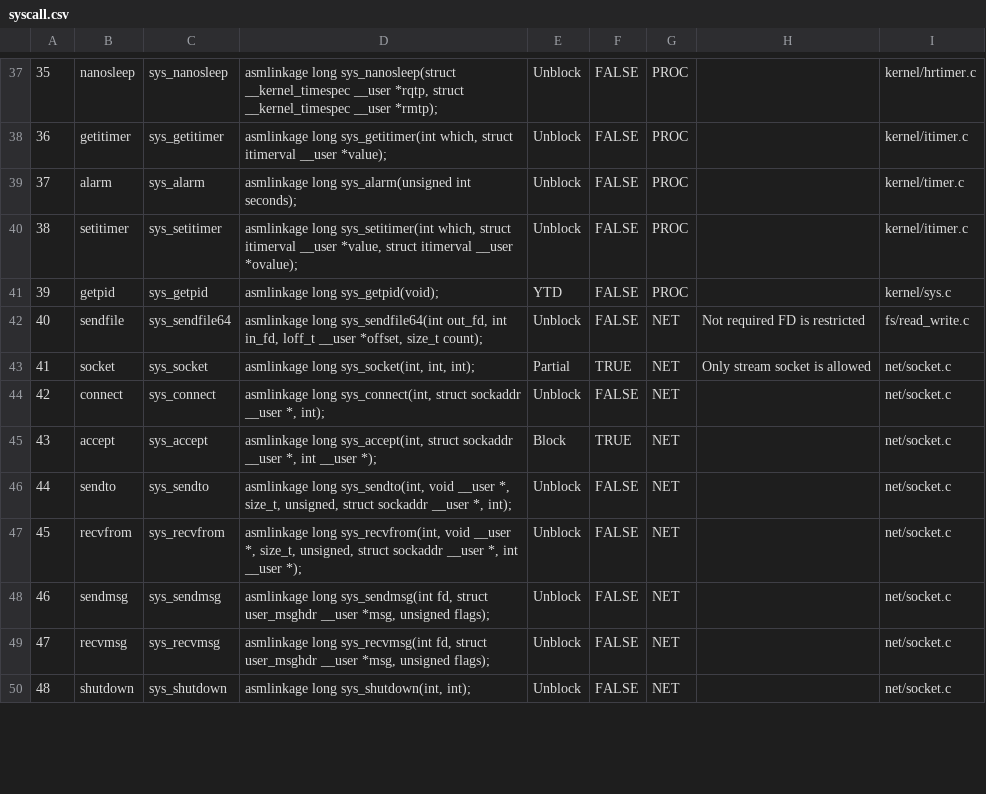
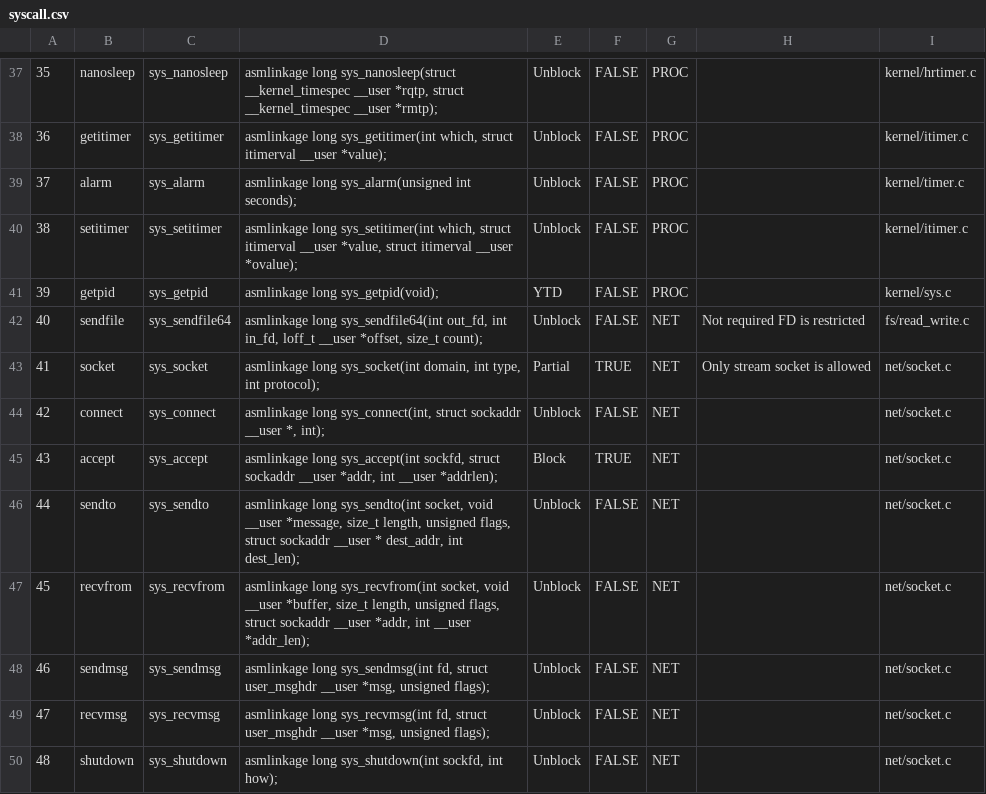
Before and after one commit to abhimp/ServerLess, a CSV file: syscall.csv, drawn as a sheet; only a part is shown, gaps mark what is left out; the diff covers the shown part only.

Commit message:
fixing syscall

```diff
--- a/syscall.csv
+++ b/syscall.csv
@@ -42,9 +42,9 @@
 40,sendfile,sys_sendfile64,"asmlinkage long sys_sendfile64(int out_fd, int in_fd, loff_t __user *offset, size_t count);",Unblock,FALSE,NET,Not required FD is restricted,fs/read_write.c
-41,socket,sys_socket,"asmlinkage long sys_socket(int, int, int);",Partial,TRUE,NET,Only stream socket is allowed,net/socket.c
+41,socket,sys_socket,"asmlinkage long sys_socket(int domain, int type, int protocol);",Partial,TRUE,NET,Only stream socket is allowed,net/socket.c
 42,connect,sys_connect,"asmlinkage long sys_connect(int, struct sockaddr __user *, int);",Unblock,FALSE,NET,,net/socket.c
-43,accept,sys_accept,"asmlinkage long sys_accept(int, struct sockaddr __user *, int __user *);",Block,TRUE,NET,,net/socket.c
-44,sendto,sys_sendto,"asmlinkage long sys_sendto(int, void __user *, size_t, unsigned, struct sockaddr __user *, int);",Unblock,FALSE,NET,,net/socket.c
-45,recvfrom,sys_recvfrom,"asmlinkage long sys_recvfrom(int, void __user *, size_t, unsigned, struct sockaddr __user *, int __user *);",Unblock,FALSE,NET,,net/socket.c
+43,accept,sys_accept,"asmlinkage long sys_accept(int sockfd, struct sockaddr __user *addr, int __user *addrlen);",Block,TRUE,NET,,net/socket.c
+44,sendto,sys_sendto,"asmlinkage long sys_sendto(int socket, void __user *message, size_t length, unsigned flags, struct sockaddr __user * dest_addr, int dest_len);",Unblock,FALSE,NET,,net/socket.c
+45,recvfrom,sys_recvfrom,"asmlinkage long sys_recvfrom(int socket, void __user *buffer, size_t length, unsigned flags, struct sockaddr __user *addr, int __user *addr_len);",Unblock,FALSE,NET,,net/socket.c
 46,sendmsg,sys_sendmsg,"asmlinkage long sys_sendmsg(int fd, struct user_msghdr __user *msg, unsigned flags);",Unblock,FALSE,NET,,net/socket.c
 47,recvmsg,sys_recvmsg,"asmlinkage long sys_recvmsg(int fd, struct user_msghdr __user *msg, unsigned flags);",Unblock,FALSE,NET,,net/socket.c
-48,shutdown,sys_shutdown,"asmlinkage long sys_shutdown(int, int);",Unblock,FALSE,NET,,net/socket.c
+48,shutdown,sys_shutdown,"asmlinkage long sys_shutdown(int sockfd, int how);",Unblock,FALSE,NET,,net/socket.c
```
Also changed, not shown: 8 edited cells elsewhere in this file, 3 other files.
